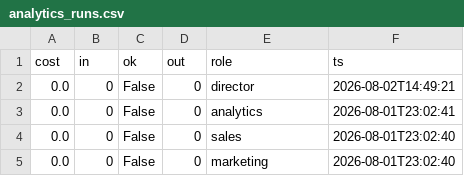
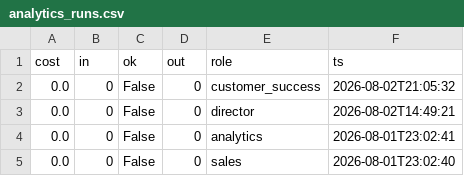
Before and after one commit to jaspalsingh321jsrr-ops/opsrunner-agents, a CSV file: data/exports/analytics_runs.csv, drawn as a sheet; only a part is shown; the shorter side is filled out with more unchanged rows.

```diff
--- a/data/exports/analytics_runs.csv
+++ b/data/exports/analytics_runs.csv
@@ -1,2 +1,3 @@
 cost,in,ok,out,role,ts
+0.0,0,False,0,customer_success,2026-08-02T21:05:32
 0.0,0,False,0,director,2026-08-02T14:49:21
```
Also changed, not shown: data/exports/tasks.csv, 5 other files.
